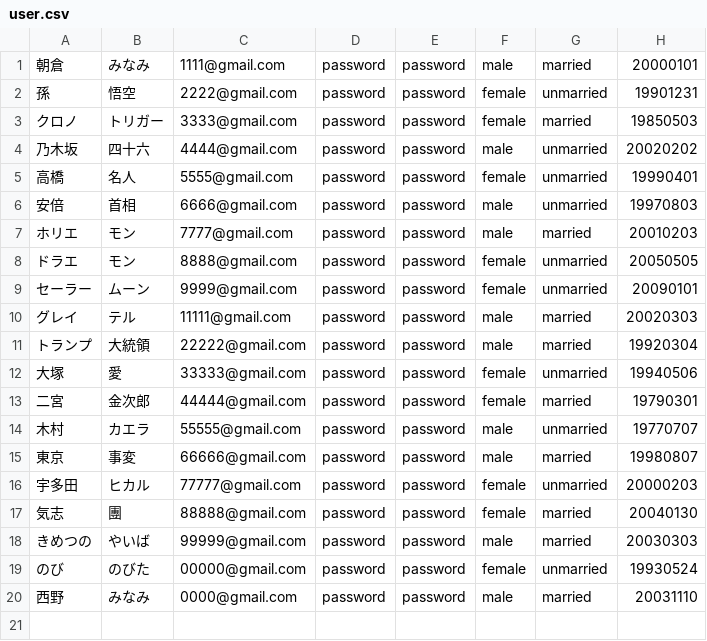
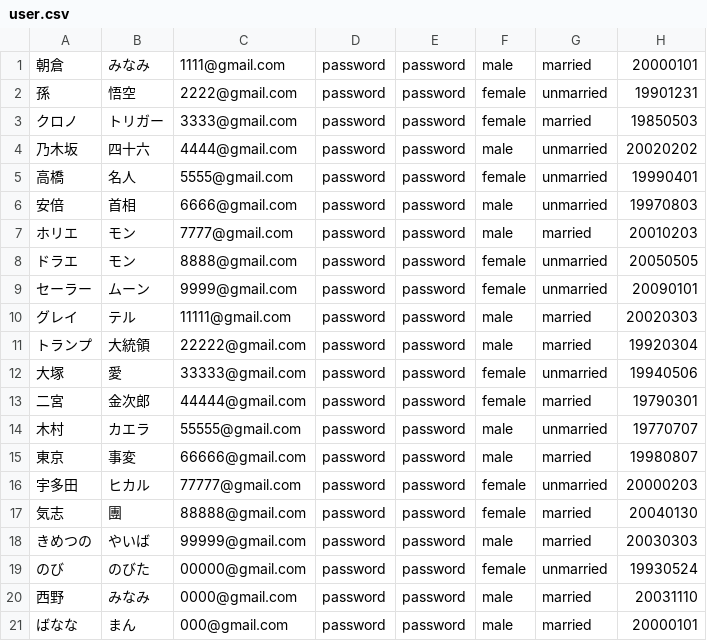
Before and after one commit to yuusukechrono/Couple_Happiness, a CSV file: db/user.csv, drawn as a sheet.

```diff
--- a/db/user.csv
+++ b/db/user.csv
@@ -20 +20,2 @@
 西野,みなみ,0000@gmail.com,password,password,male,married,20031110
+ばなな,まん,000@gmail.com,password,password,male,married,20000101
```
Also changed, not shown: 35 other files.
